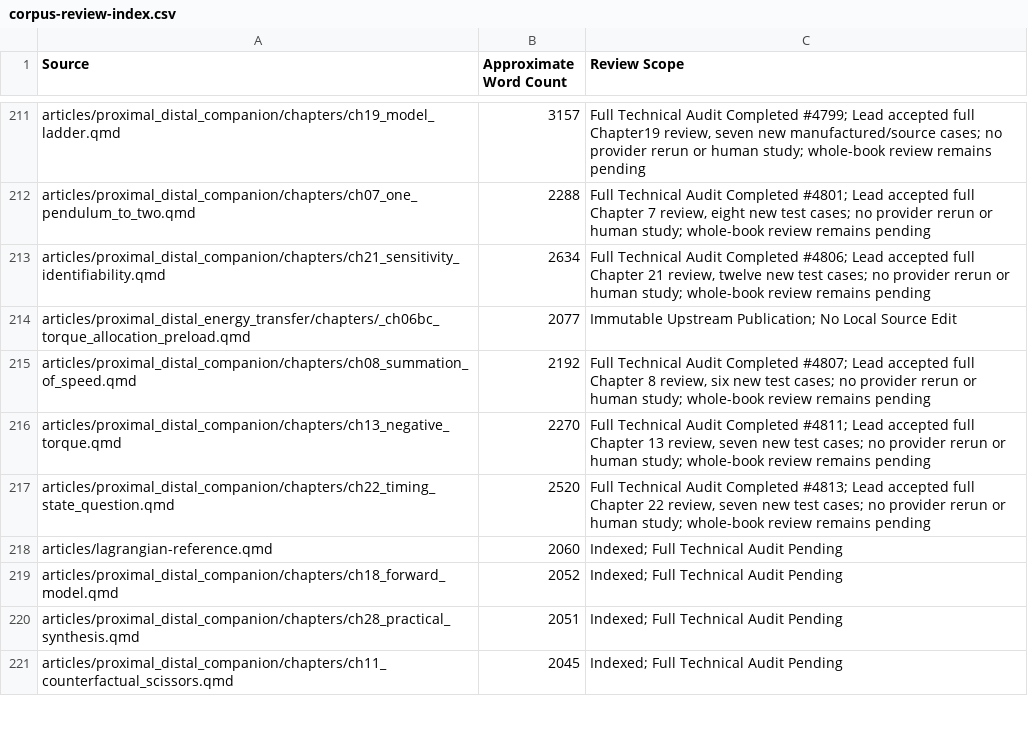
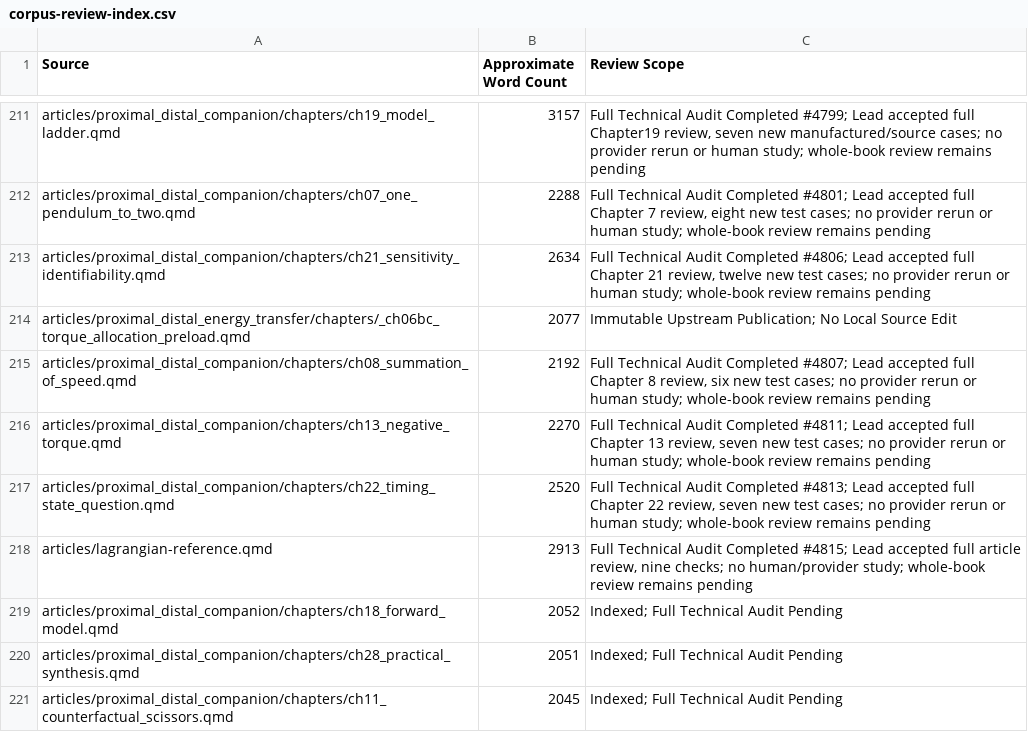
Before and after one commit to D-sorganization/AffineDrift, a CSV file: docs/development/technical-review/corpus-review-index.csv, drawn as a sheet; only a part is shown, gaps mark what is left out.

```diff
--- a/docs/development/technical-review/corpus-review-index.csv
+++ b/docs/development/technical-review/corpus-review-index.csv
@@ -217,3 +217,3 @@ articles/proximal_distal_companion/chapters/ch13_negative_torque.qmd,2270,"Full
 articles/proximal_distal_companion/chapters/ch22_timing_state_question.qmd,2520,"Full Technical Audit Completed #4813; Lead accepted full Chapter 22 review, seven new test cases; no provider rerun or human study; whole-book review remains pending"
-articles/lagrangian-reference.qmd,2060,Indexed; Full Technical Audit Pending
+articles/lagrangian-reference.qmd,2913,"Full Technical Audit Completed #4815; Lead accepted full article review, nine checks; no human/provider study; whole-book review remains pending"
 articles/proximal_distal_companion/chapters/ch18_forward_model.qmd,2052,Indexed; Full Technical Audit Pending
```
Also changed, not shown: 8 other files.
